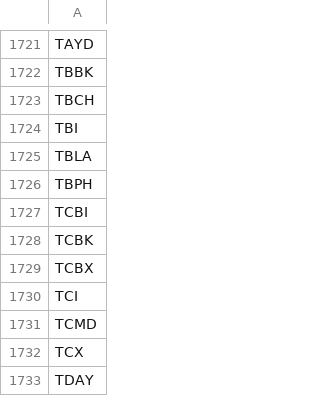
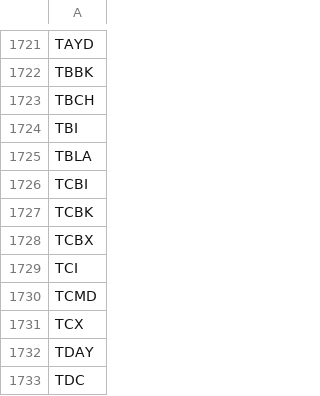
Before and after one commit to benjaminpo/finance-dataset, a CSV file: config/listings/russell2000-constituents.csv, drawn as a sheet; only a part is shown, gaps mark what is left out; the shorter side is filled out with more unchanged rows; the diff names each change by its address in the sheet, - before the commit and + after, or states it on an @@ line.

```diff
--- a/config/listings/russell2000-constituents.csv
+++ b/config/listings/russell2000-constituents.csv
-row 1726: TBPH
```
